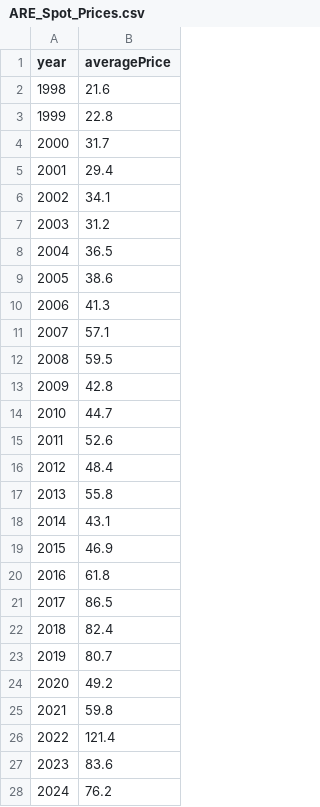
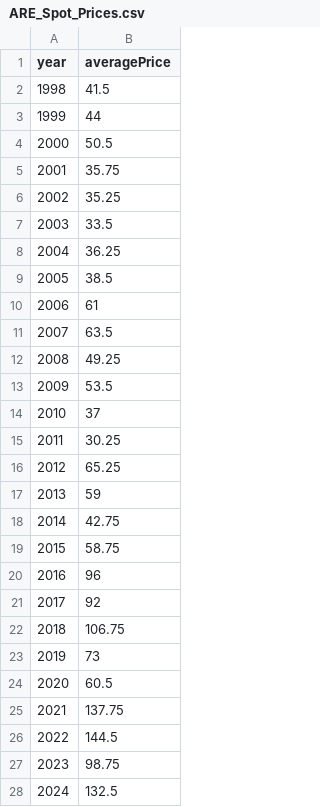
Before and after one commit to Bryan-tran-ivc/COS30045-QuangHuy-106212636-Exercise5, a CSV file: data/ARE_Spot_Prices.csv, drawn as a sheet.

Commit message:
make change to the data and some wording issues

```diff
--- a/data/ARE_Spot_Prices.csv
+++ b/data/ARE_Spot_Prices.csv
@@ -1,28 +1,28 @@
 year,averagePrice
-1998,21.6
-1999,22.8
-2000,31.7
-2001,29.4
-2002,34.1
-2003,31.2
-2004,36.5
-2005,38.6
-2006,41.3
-2007,57.1
-2008,59.5
-2009,42.8
-2010,44.7
-2011,52.6
-2012,48.4
-2013,55.8
-2014,43.1
-2015,46.9
-2016,61.8
-2017,86.5
-2018,82.4
-2019,80.7
-2020,49.2
-2021,59.8
-2022,121.4
-2023,83.6
-2024,76.2
+1998,41.5
+1999,44
+2000,50.5
+2001,35.75
+2002,35.25
+2003,33.5
+2004,36.25
+2005,38.5
+2006,61
+2007,63.5
+2008,49.25
+2009,53.5
+2010,37
+2011,30.25
+2012,65.25
+2013,59
+2014,42.75
+2015,58.75
+2016,96
+2017,92
+2018,106.75
+2019,73
+2020,60.5
+2021,137.75
+2022,144.5
+2023,98.75
+2024,132.5
```
Also changed, not shown: 5 other files.
